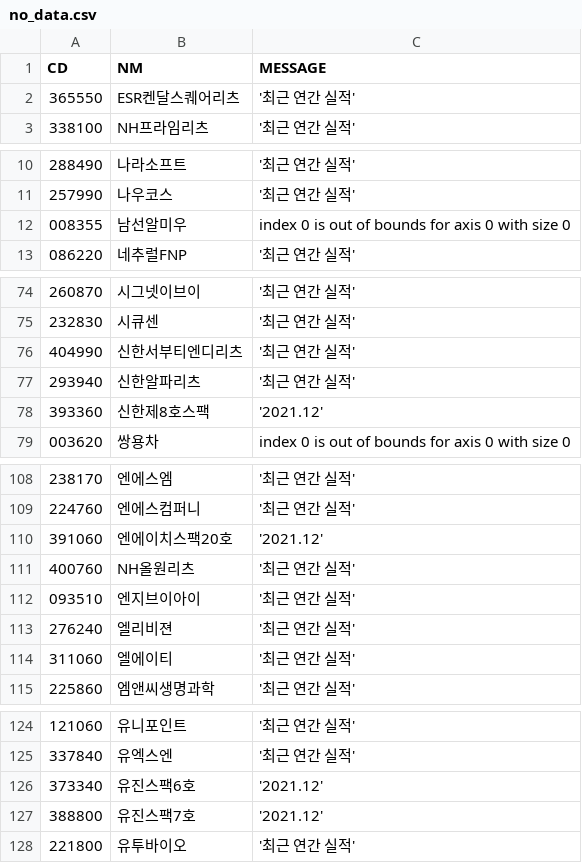
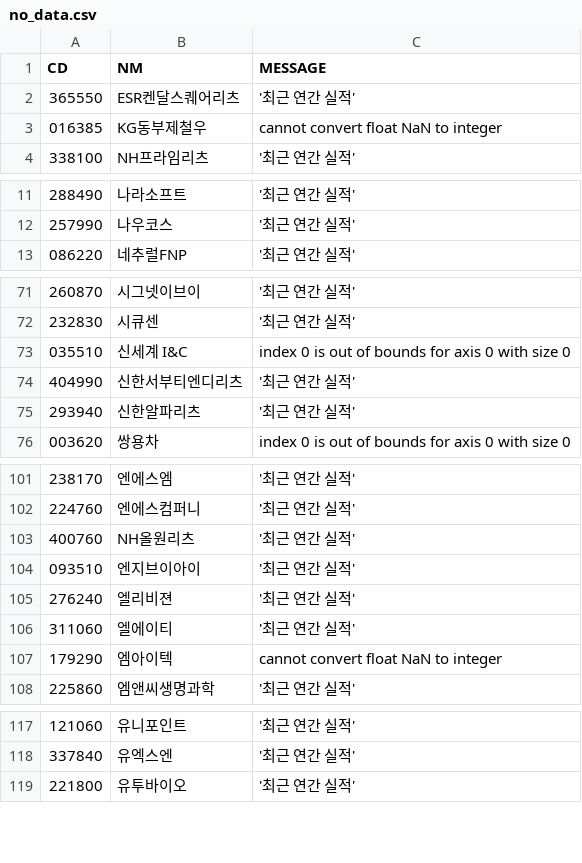
Before and after one commit to etlers/quant, a CSV file: bs_analysis/no_data.csv, drawn as a sheet; only a part is shown, gaps mark what is left out; removed rows and columns are numbered as before the commit, all else as after; the diff covers the shown part only; the diff names each change by its address in the sheet, - before the commit and + after, or states it on an @@ line.

```diff
--- a/bs_analysis/no_data.csv
+++ b/bs_analysis/no_data.csv
+row 3: 016385 | KG동부제철우 | cannot convert float NaN to integer
-row 12: 008355 | 남선알미우 | index 0 is out of bounds for axis 0 with size 0
+row 73: 035510 | 신세계 I&C | index 0 is out of bounds for axis 0 with size 0
-row 78: 393360 | 신한제8호스팩 | '2021.12'
-row 110: 391060 | 엔에이치스팩20호 | '2021.12'
+row 107: 179290 | 엠아이텍 | cannot convert float NaN to integer
-row 126: 373340 | 유진스팩6호 | '2021.12'
-row 127: 388800 | 유진스팩7호 | '2021.12'
```
Also changed, not shown: 2 added rows and 12 removed rows elsewhere in this file, bs_analysis/balance_sheet.csv, 17 other files.
